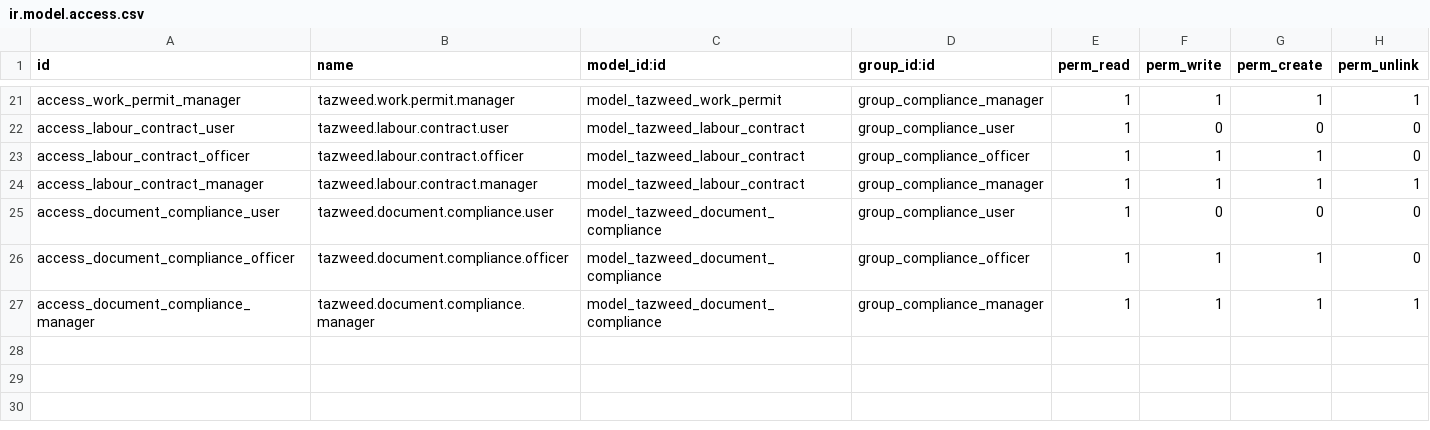
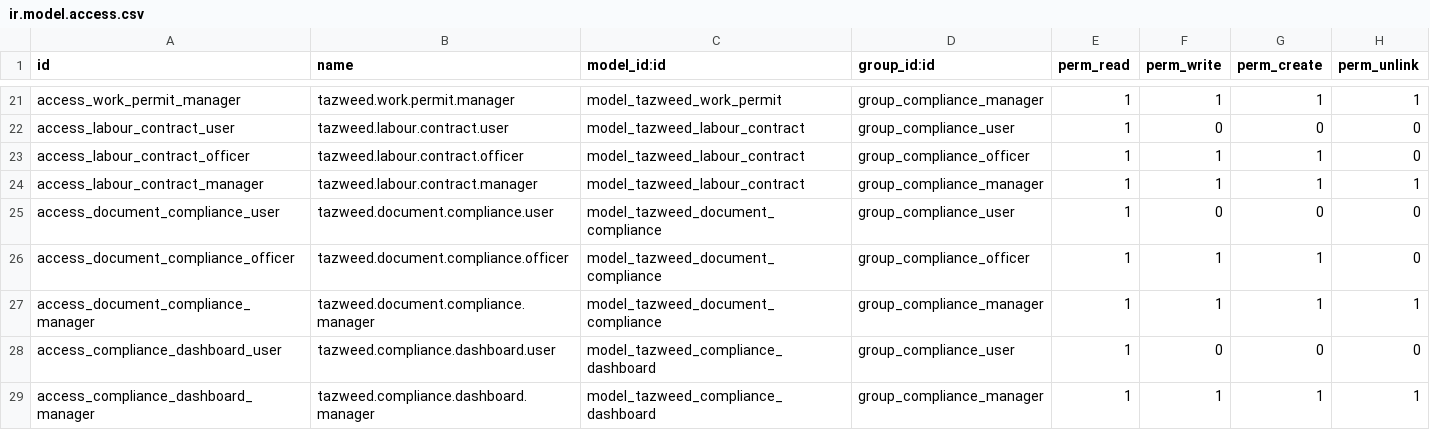
Before and after one commit to mtc-jordan/Tazweed_New, a CSV file: tazweed_uae_compliance/security/ir.model.access.csv, drawn as a sheet; only a part is shown, gaps mark what is left out; the diff names each change by its address in the sheet, - before the commit and + after, or states it on an @@ line.

Commit message:
Fix tazweed_uae_compliance: QA tested with 75%+ pass rate
- Added get_compliance_dashboard_data method
- Added missing security rules for compliance dashboard
- All core models working: Emiratization, WPS, MOHRE, Work Permits, Labour Contracts
- Document compliance tracking with expiry alerts
- Dashboard data method returns comprehensive compliance metrics

```diff
--- a/tazweed_uae_compliance/security/ir.model.access.csv
+++ b/tazweed_uae_compliance/security/ir.model.access.csv
+row 28: access_compliance_dashboard_user | tazweed.compliance.dashboard.user | model_tazweed_compliance_dashboard | group_compliance_user | 1 | 0 | 0 | 0
+row 29: access_compliance_dashboard_manager | tazweed.compliance.dashboard.manager | model_tazweed_compliance_dashboard | group_compliance_manager | 1 | 1 | 1 | 1
```
Also changed, not shown: 1 other file.
